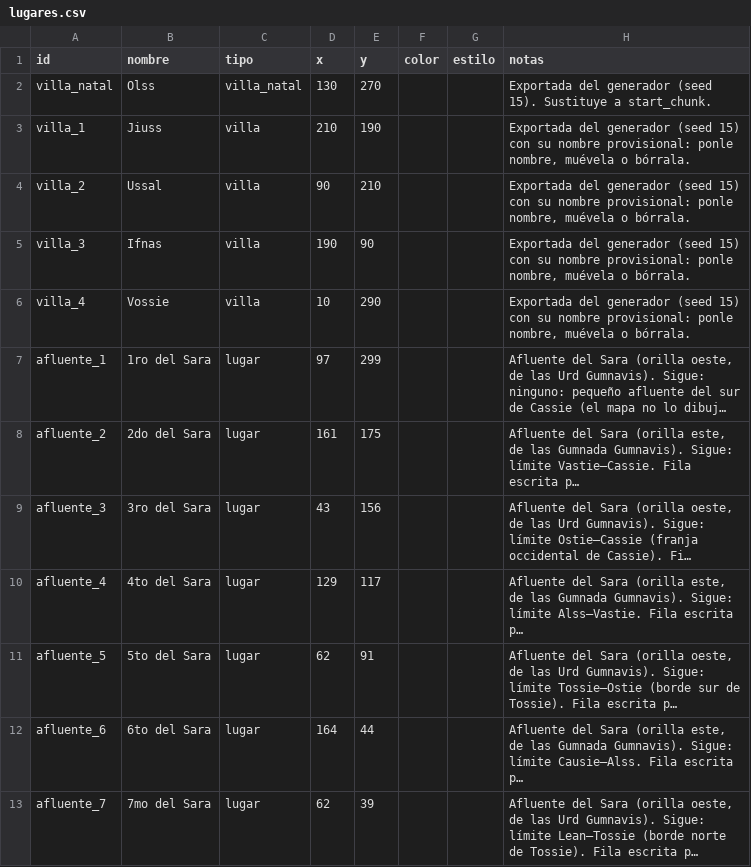
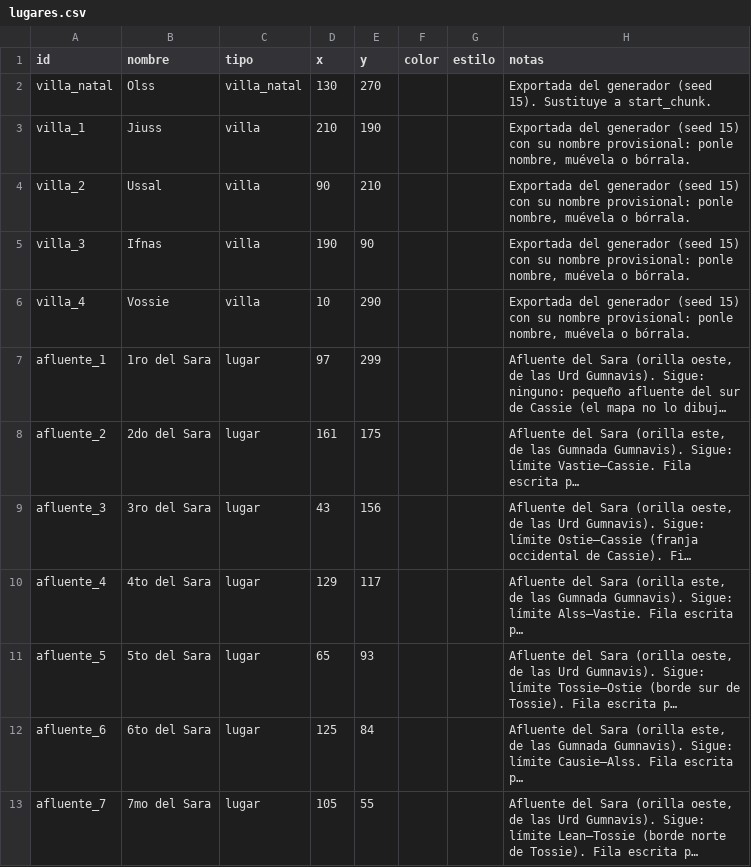
Before and after one commit to rrojasda94/nuevos-bosques, a CSV file: data/world/regions/valle_del_sara/lugares.csv, drawn as a sheet; long unchanged cells end in …; the diff names each change by its address in the sheet, - before the commit and + after, or states it on an @@ line.

```diff
--- a/data/world/regions/valle_del_sara/lugares.csv
+++ b/data/world/regions/valle_del_sara/lugares.csv
-D11 (x): 62
+D11 (x): 65
-E11 (y): 91
+E11 (y): 93
-D12 (x): 164
+D12 (x): 125
-E12 (y): 44
+E12 (y): 84
-D13 (x): 62
+D13 (x): 105
-E13 (y): 39
+E13 (y): 55
```
Also changed, not shown: 7 other files.
